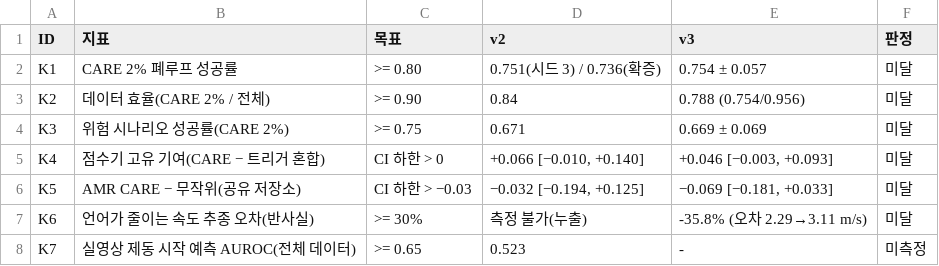
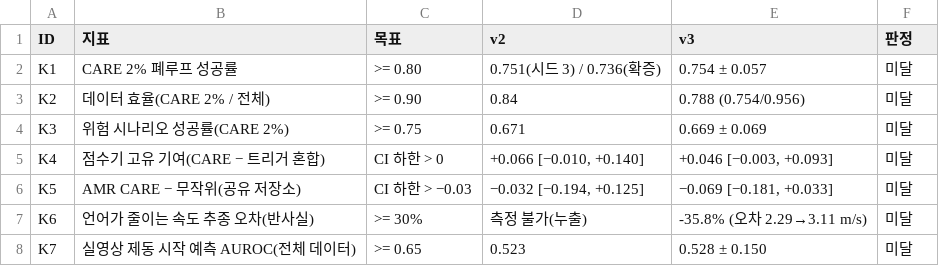
Before and after one commit to yechan1177/cnn_GRU, a CSV file: experiments/exp_120_vla_v3/summary/tables/v3_kpi.csv, drawn as a sheet.

```diff
--- a/experiments/exp_120_vla_v3/summary/tables/v3_kpi.csv
+++ b/experiments/exp_120_vla_v3/summary/tables/v3_kpi.csv
@@ -7,2 +7,2 @@ K5,AMR CARE − 무작위(공유 저장소),CI 하한 > −0.03,"−0.032 [−0.
 K6,언어가 줄이는 속도 추종 오차(반사실),>= 30%,측정 불가(누출),-35.8% (오차 2.29→3.11 m/s),미달
-K7,실영상 제동 시작 예측 AUROC(전체 데이터),>= 0.65,0.523,-,미측정
+K7,실영상 제동 시작 예측 AUROC(전체 데이터),>= 0.65,0.523,0.528 ± 0.150,미달
```
Also changed, not shown: 7 other files.
